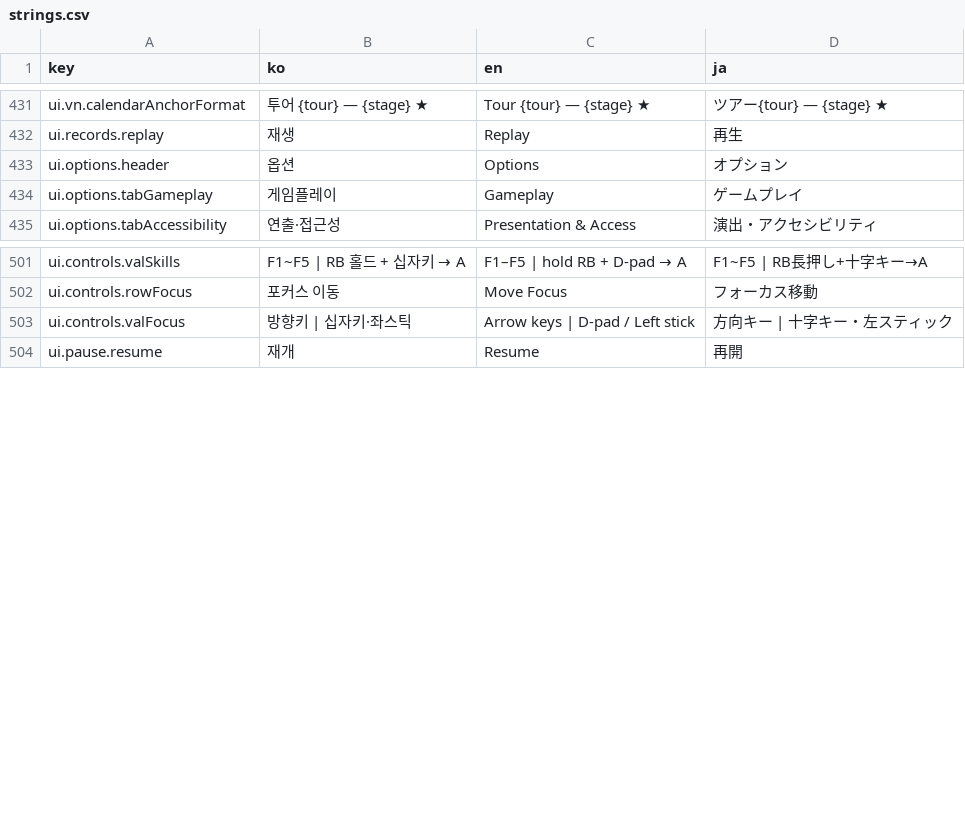
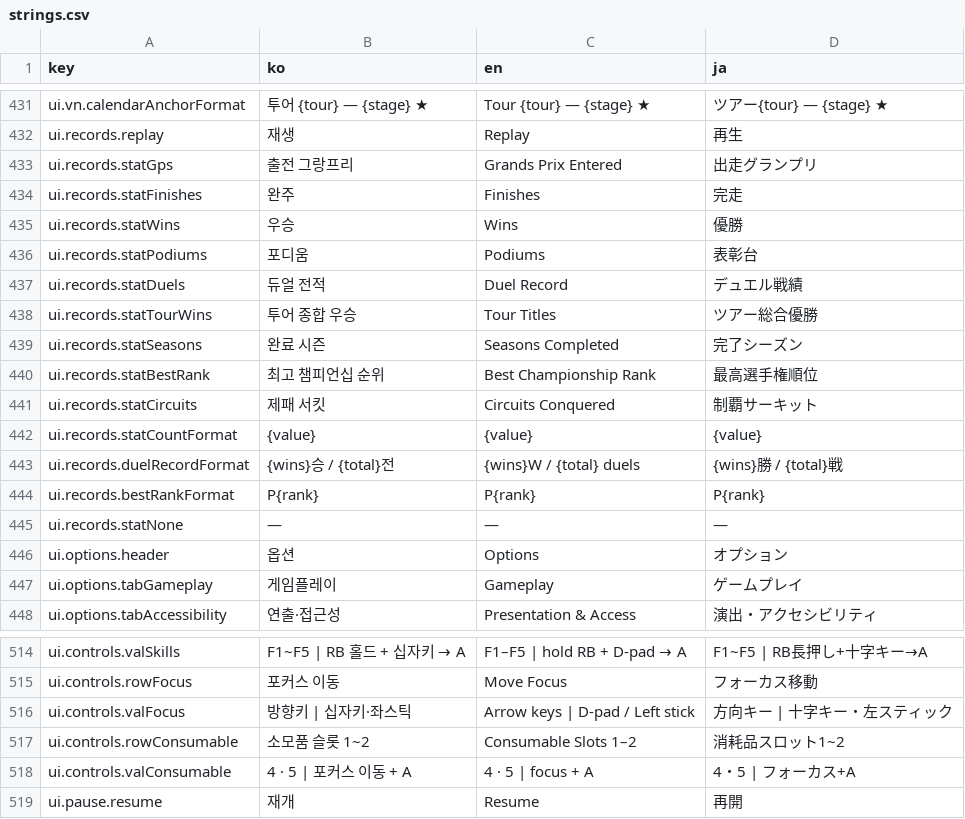
Before and after one commit to wormdriveworks/formula-pulse, a CSV file: godot/data/strings/strings.csv, drawn as a sheet; only a part is shown, gaps mark what is left out; the diff names each change by its address in the sheet, - before the commit and + after, or states it on an @@ line.

```diff
--- a/godot/data/strings/strings.csv
+++ b/godot/data/strings/strings.csv
+row 433: ui.records.statGps | 출전 그랑프리 | Grands Prix Entered | 出走グランプリ
+row 434: ui.records.statFinishes | 완주 | Finishes | 完走
+row 435: ui.records.statWins | 우승 | Wins | 優勝
+row 436: ui.records.statPodiums | 포디움 | Podiums | 表彰台
+row 437: ui.records.statDuels | 듀얼 전적 | Duel Record | デュエル戦績
+row 438: ui.records.statTourWins | 투어 종합 우승 | Tour Titles | ツアー総合優勝
+row 439: ui.records.statSeasons | 완료 시즌 | Seasons Completed | 完了シーズン
+row 440: ui.records.statBestRank | 최고 챔피언십 순위 | Best Championship Rank | 最高選手権順位
+row 441: ui.records.statCircuits | 제패 서킷 | Circuits Conquered | 制覇サーキット
+row 442: ui.records.statCountFormat | {value} | {value} | {value}
+row 443: ui.records.duelRecordFormat | {wins}승 / {total}전 | {wins}W / {total} duels | {wins}勝 / {total}戦
+row 444: ui.records.bestRankFormat | P{rank} | P{rank} | P{rank}
+row 445: ui.records.statNone | — | — | —
+row 517: ui.controls.rowConsumable | 소모품 슬롯 1~2 | Consumable Slots 1–2 | 消耗品スロット1~2
+row 518: ui.controls.valConsumable | 4 · 5 | 포커스 이동 + A | 4 · 5 | focus + A | 4・5 | フォーカス+A
```
Also changed, not shown: 15 other files.
